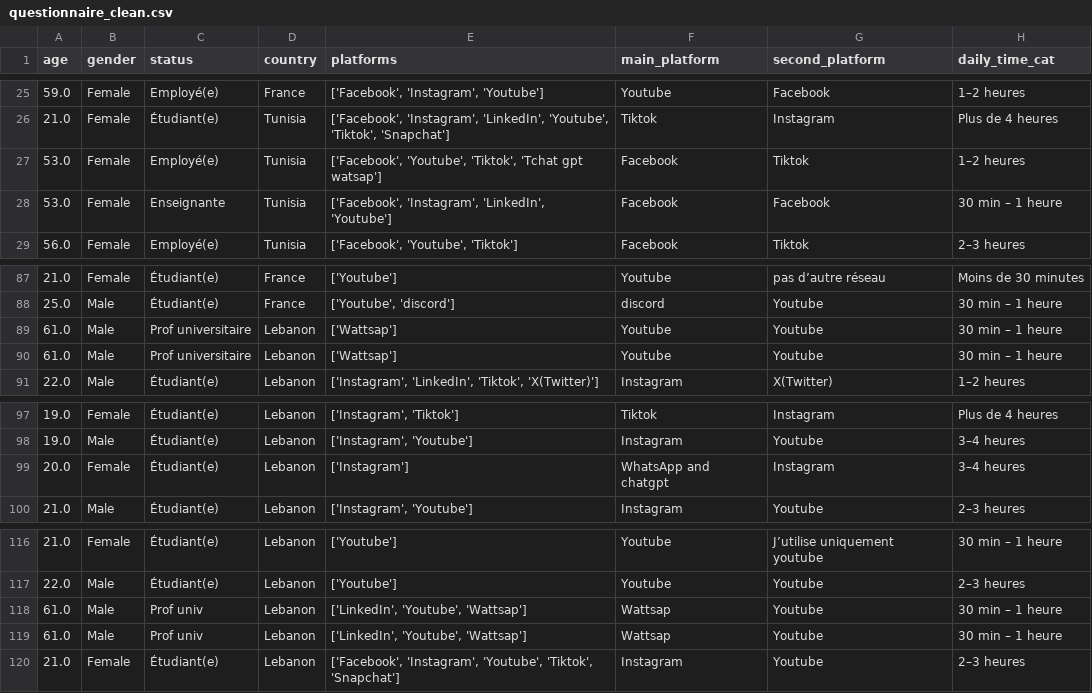
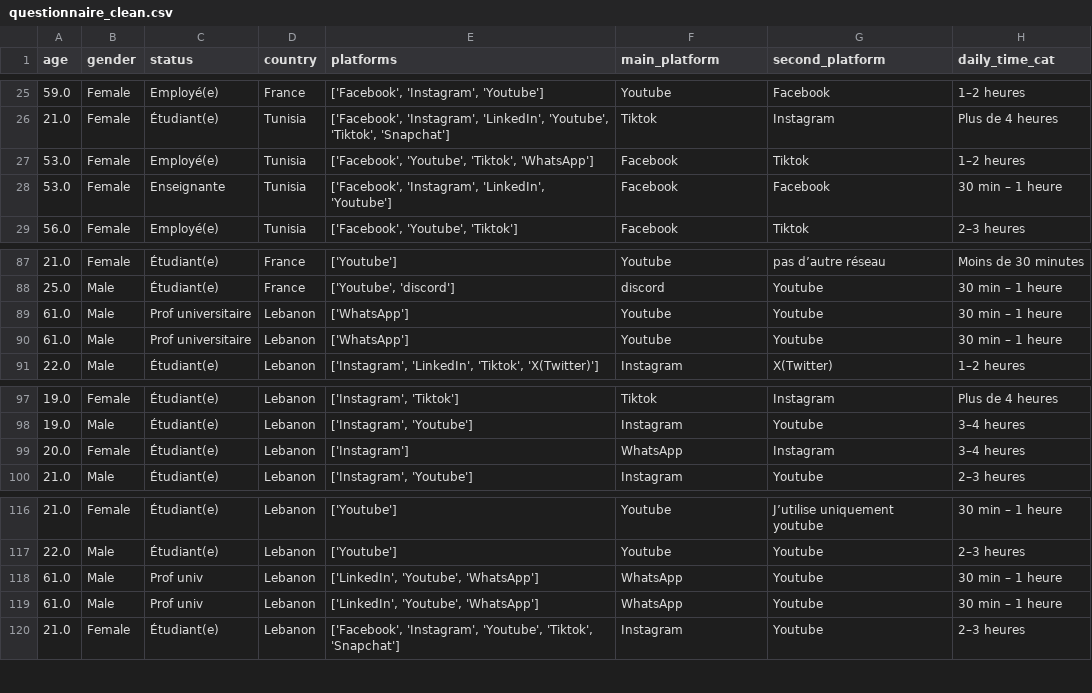
Before and after one commit to roudykaram/Data_Visualization, a CSV file: data/processed/questionnaire_clean.csv, drawn as a sheet; only a part is shown, gaps mark what is left out; the diff names each change by its address in the sheet, - before the commit and + after, or states it on an @@ line.

```diff
--- a/data/processed/questionnaire_clean.csv
+++ b/data/processed/questionnaire_clean.csv
-E27 (platforms): …'Youtube', 'Tiktok', 'Tchat gpt watsap']
+E27 (platforms): …'Youtube', 'Tiktok', 'WhatsApp']
-E89:E90 (platforms): ['Wattsap']
+E89:E90 (platforms): ['WhatsApp']
-F99 (main_platform): WhatsApp and chatgpt
+F99 (main_platform): WhatsApp
-E118:E119 (platforms): ['LinkedIn', 'Youtube', 'Wattsap']
+E118:E119 (platforms): ['LinkedIn', 'Youtube', 'WhatsApp']
-F118:F119 (main_platform): Wattsap
+F118:F119 (main_platform): WhatsApp
```
Also changed, not shown: 3 other files.
